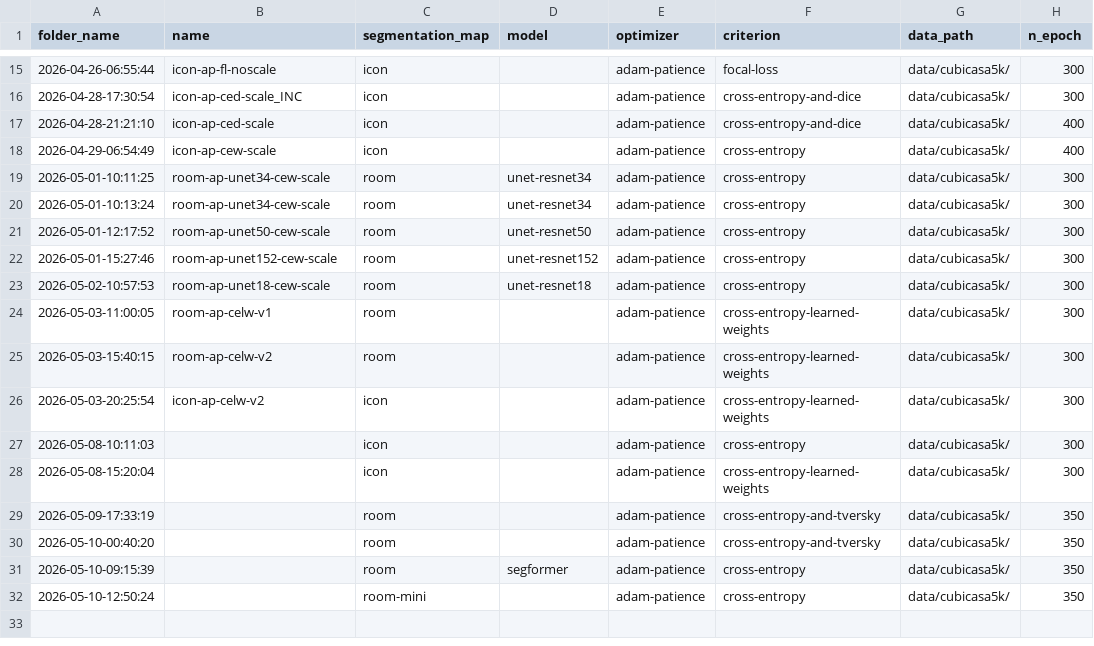
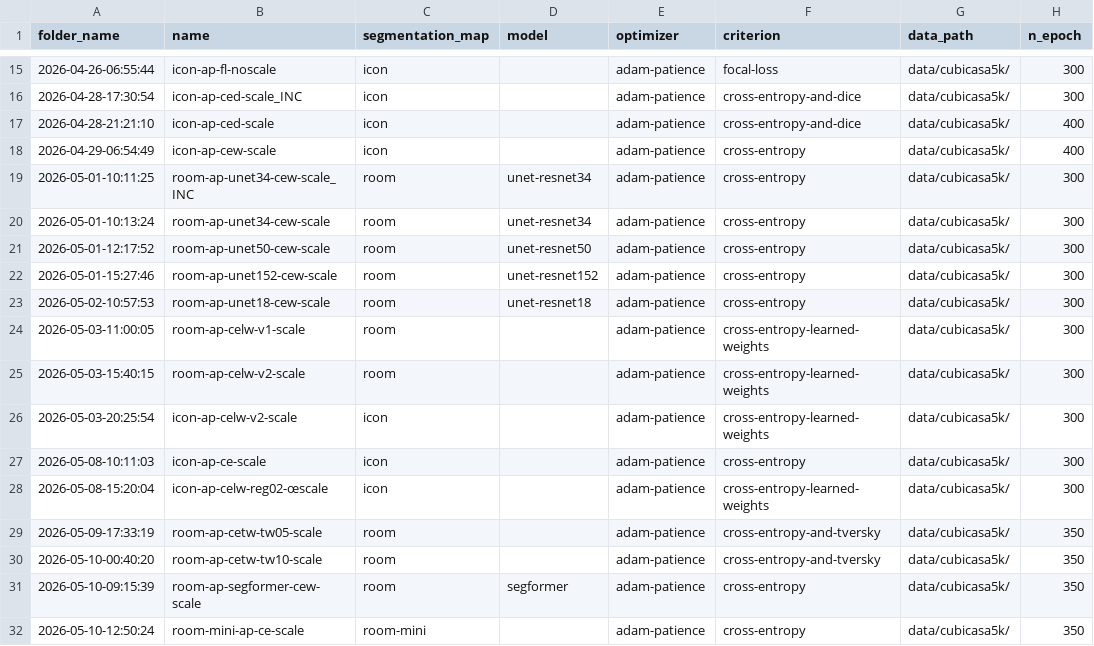
Before and after one commit to charlesAndreu/CubiCasa5k, a CSV file: training_1.csv, drawn as a sheet; only a part is shown, gaps mark what is left out; the diff names each change by its address in the sheet, - before the commit and + after, or states it on an @@ line.

Commit message:
training_1 consolidated stats

```diff
--- a/training_1.csv
+++ b/training_1.csv
-B19 (name): room-ap-unet34-cew-scale
+B19 (name): room-ap-unet34-cew-scale_INC
-B24 (name): room-ap-celw-v1
+B24 (name): room-ap-celw-v1-scale
-B25 (name): room-ap-celw-v2
+B25 (name): room-ap-celw-v2-scale
-B26 (name): icon-ap-celw-v2
+B26 (name): icon-ap-celw-v2-scale
-B27 (name): (empty)
+B27 (name): icon-ap-ce-scale
-B28 (name): (empty)
+B28 (name): icon-ap-celw-reg02-œscale
-B29 (name): (empty)
+B29 (name): room-ap-cetw-tw05-scale
-B30 (name): (empty)
+B30 (name): room-ap-cetw-tw10-scale
-B31 (name): (empty)
+B31 (name): room-ap-segformer-cew-scale
-B32 (name): (empty)
+B32 (name): room-mini-ap-ce-scale
```
Also changed, not shown: 2 other files.
